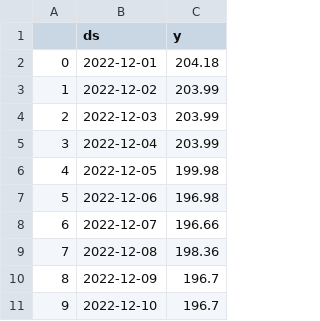
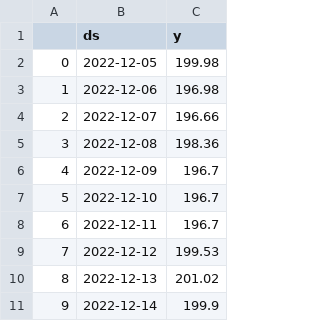
Before and after one commit to Eleiny9/proyecto_DataScience, a CSV file: src/train_VTI.csv, drawn as a sheet; only a part is shown; the shorter side is filled out with more unchanged rows; removed rows and columns are numbered as before the commit, all else as after; the diff names each change by its address in the sheet, - before the commit and + after, or states it on an @@ line.

```diff
--- a/src/train_VTI.csv
+++ b/src/train_VTI.csv
-row 2: 0 | 2022-12-01 | 204.18
-row 3: 1 | 2022-12-02 | 203.99
-row 4: 2 | 2022-12-03 | 203.99
-row 5: 3 | 2022-12-04 | 203.99
@@ column A renumbered from row 2 down @@
```
Also changed, not shown: data/btc_historical_data.csv, src/train_btc.csv, 44 other files.
